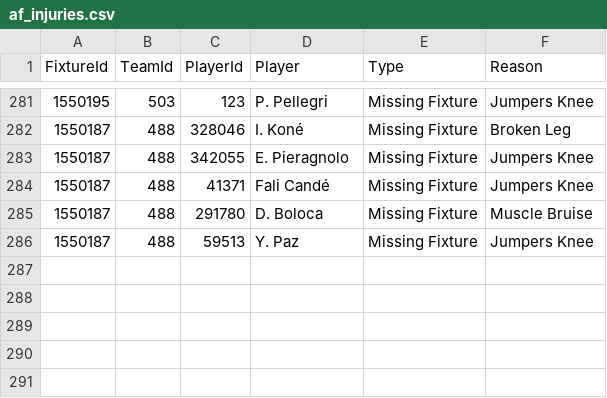
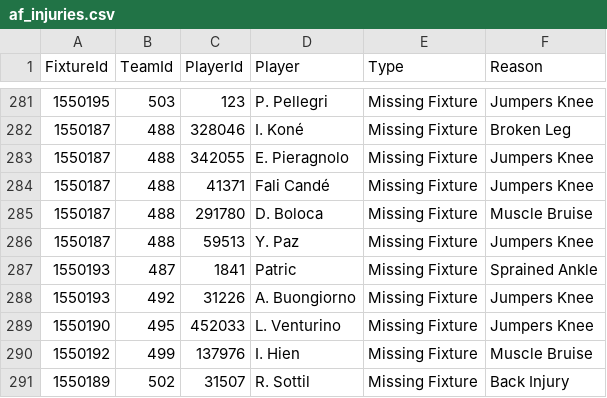
Before and after one commit to tambejasparh/epl-value-dashboard, a CSV file: data_snapshot/af_injuries.csv, drawn as a sheet; only a part is shown, gaps mark what is left out.

```diff
--- a/data_snapshot/af_injuries.csv
+++ b/data_snapshot/af_injuries.csv
@@ -286 +286,6 @@ FixtureId,TeamId,PlayerId,Player,Type,Reason
 1550187,488,59513,Y. Paz,Missing Fixture,Jumpers Knee
+1550193,487,1841,Patric,Missing Fixture,Sprained Ankle
+1550193,492,31226,A. Buongiorno,Missing Fixture,Jumpers Knee
+1550190,495,452033,L. Venturino,Missing Fixture,Jumpers Knee
+1550192,499,137976,I. Hien,Missing Fixture,Muscle Bruise
+1550189,502,31507,R. Sottil,Missing Fixture,Back Injury
```
Also changed, not shown: data_snapshot/af_fixtures.csv, data_snapshot/cup_odds.csv, 14 other files.
